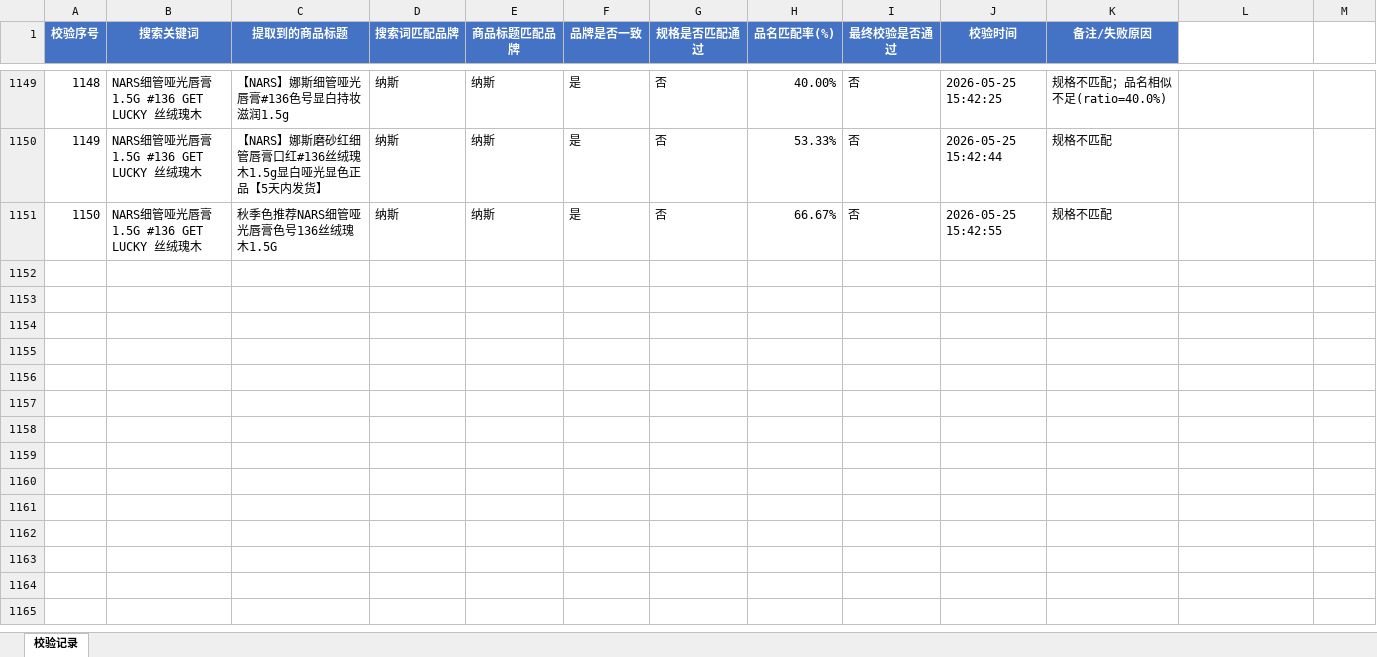
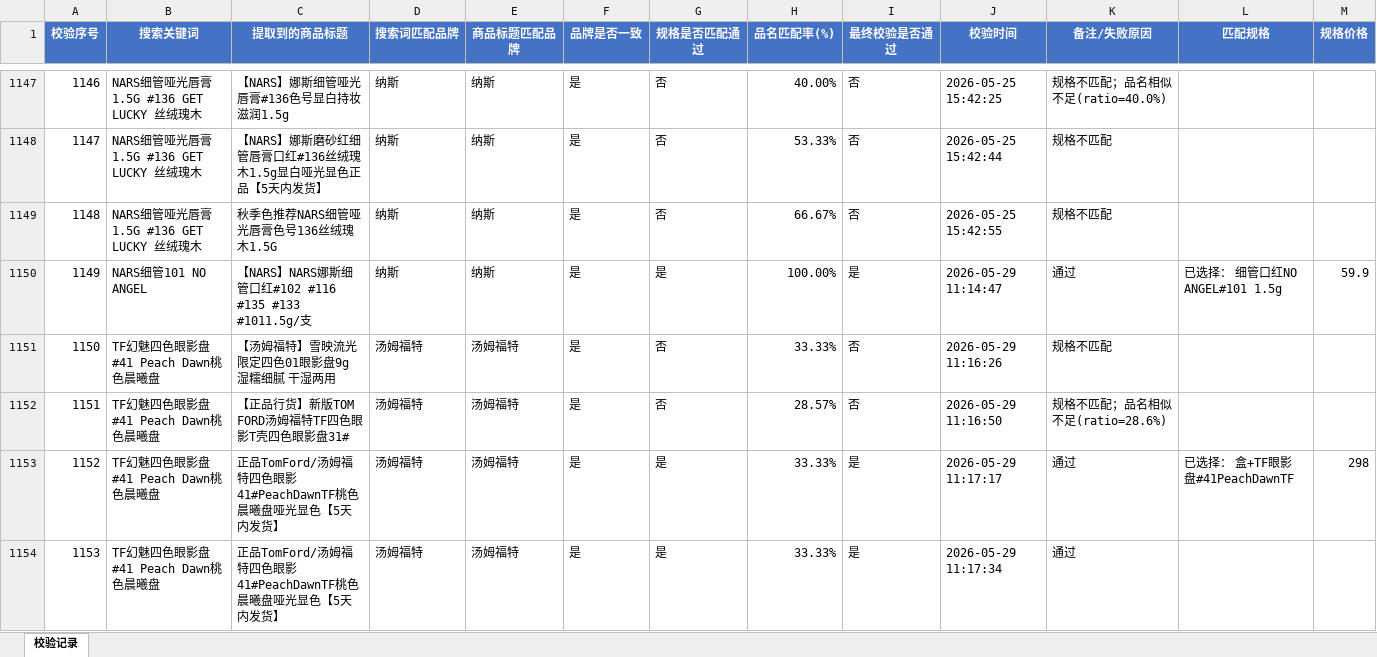
Before and after one commit to vampireli1900-dev/auto_product_collect, an Excel workbook: 商品校验调试记录.xlsx, sheet 校验记录, drawn as a sheet; only a part is shown, gaps mark what is left out; values as stored, in another font and other column widths than the file's, no borders; the diff covers the shown part only; the diff names each change by its address in the sheet, - before the commit and + after, or states it on an @@ line.

```diff
--- a/商品校验调试记录.xlsx (sheet 校验记录)
+++ b/商品校验调试记录.xlsx (sheet 校验记录)
-L1: (empty)
+L1: 匹配规格
-L1:M1 fill: none
+L1:M1 fill: #4472C4
-M1: (empty)
+M1: 规格价格
@@ column A (校验序号) renumbered between rows 1106 and 1149 @@
+row 1150: 1149 | NARS细管101 NO ANGEL | 【NARS】NARS娜斯细管口红#102 #116 #135 #133 #1011.5g/支 | 纳斯 | 纳斯 | 是 | 是 | 100.00% | 是 | 2026-05-29 11:14:47 | 通过 | 已选择： 细管口红NO ANGEL#101 1.5g | 59.9
+row 1151: 1150 | TF幻魅四色眼影盘#41 Peach Dawn桃色晨曦盘 | 【汤姆福特】雪映流光限定四色01眼影盘9g 湿糯细腻 干湿两用 | 汤姆福特 | 汤姆福特 | 是 | 否 | 33.33% | 否 | 2026-05-29 11:16:26 | 规格不匹配
+row 1152: 1151 | TF幻魅四色眼影盘#41 Peach Dawn桃色晨曦盘 | 【正品行货】新版TOM FORD汤姆福特TF四色眼影T壳四色眼影盘31# | 汤姆福特 | 汤姆福特 | 是 | 否 | 28.57% | 否 | 2026-05-29 11:16:50 | 规格不匹配；品名相似不足(ratio=28.6%)
+row 1153: 1152 | TF幻魅四色眼影盘#41 Peach Dawn桃色晨曦盘 | 正品TomFord/汤姆福特四色眼影41#PeachDawnTF桃色晨曦盘哑光显色【5天内发货】 | 汤姆福特 | 汤姆福特 | 是 | 是 | 33.33% | 是 | 2026-05-29 11:17:17 | 通过 | 已选择： 盒+TF眼影盘#41PeachDawnTF | 298
+row 1154: 1153 | TF幻魅四色眼影盘#41 Peach Dawn桃色晨曦盘 | 正品TomFord/汤姆福特四色眼影41#PeachDawnTF桃色晨曦盘哑光显色【5天内发货】 | 汤姆福特 | 汤姆福特 | 是 | 是 | 33.33% | 是 | 2026-05-29 11:17:34 | 通过
```
Also changed, not shown: 109 added rows and 2 removed rows elsewhere in this sheet, 商品采集汇总.xlsx, 25 other files.
